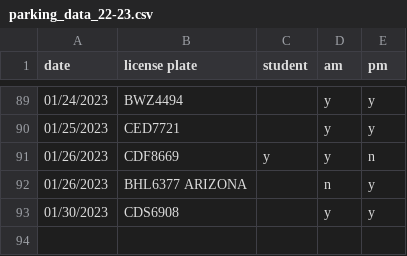
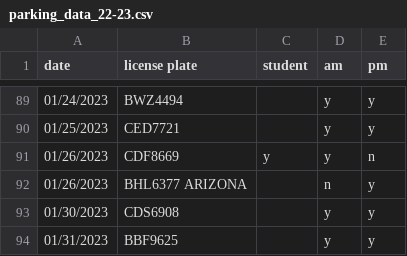
Before and after one commit to cds30895/Parking-Tracker, a CSV file: parking_data_22-23.csv, drawn as a sheet; only a part is shown, gaps mark what is left out.

Commit message:
data entry

```diff
--- a/parking_data_22-23.csv
+++ b/parking_data_22-23.csv
@@ -93 +93,2 @@ date,license plate,student,am,pm
 01/30/2023,CDS6908,,y,y
+01/31/2023,BBF9625,,y,y
```
